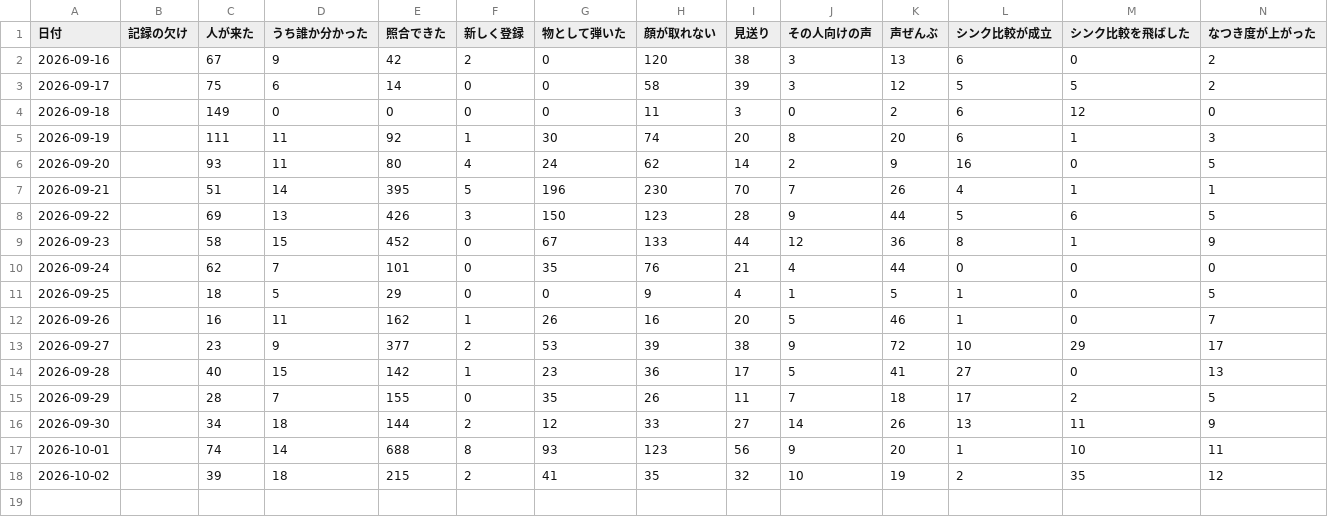
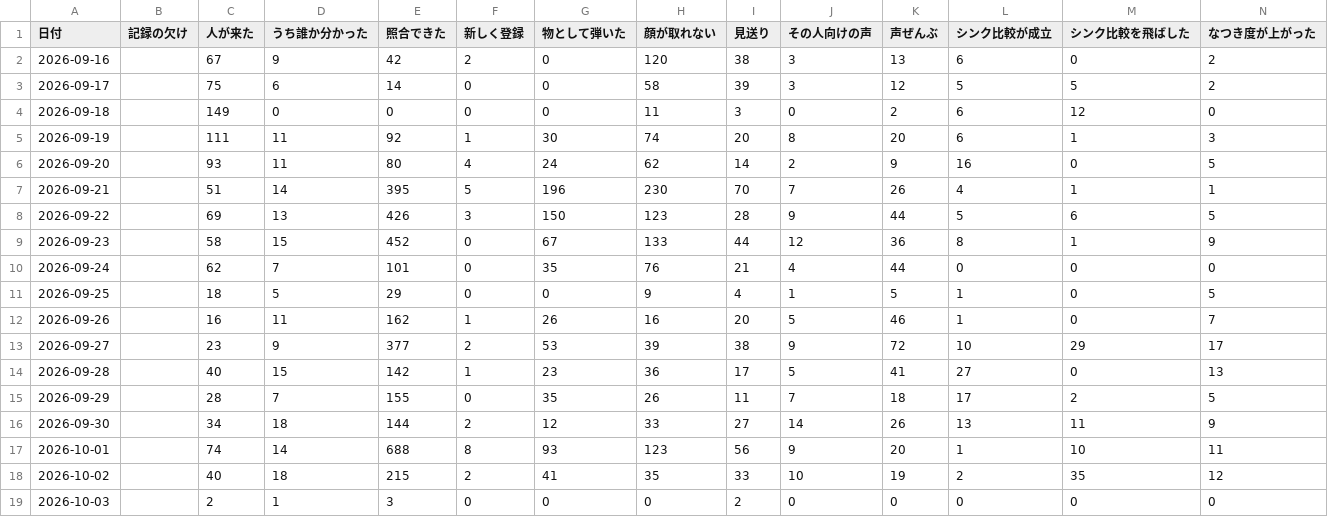
Before and after one commit to kengiftology/arigato, a CSV file: docs/毎日の数字.csv, drawn as a sheet; only a part is shown; rows hold the shown columns only; the diff names each change by its address in the sheet, - before the commit and + after, or states it on an @@ line.

```diff
--- a/docs/毎日の数字.csv
+++ b/docs/毎日の数字.csv
-C18 (人が来た): 39
+C18 (人が来た): 40
-I18 (見送り): 32
+I18 (見送り): 33
+row 19: 2026-10-03 |  | 2 | 1 | 3 | 0 | 0 | 0 | 2 | 0 | 0 | 0 | 0 | 0
```
Also changed, not shown: 1 other file.
